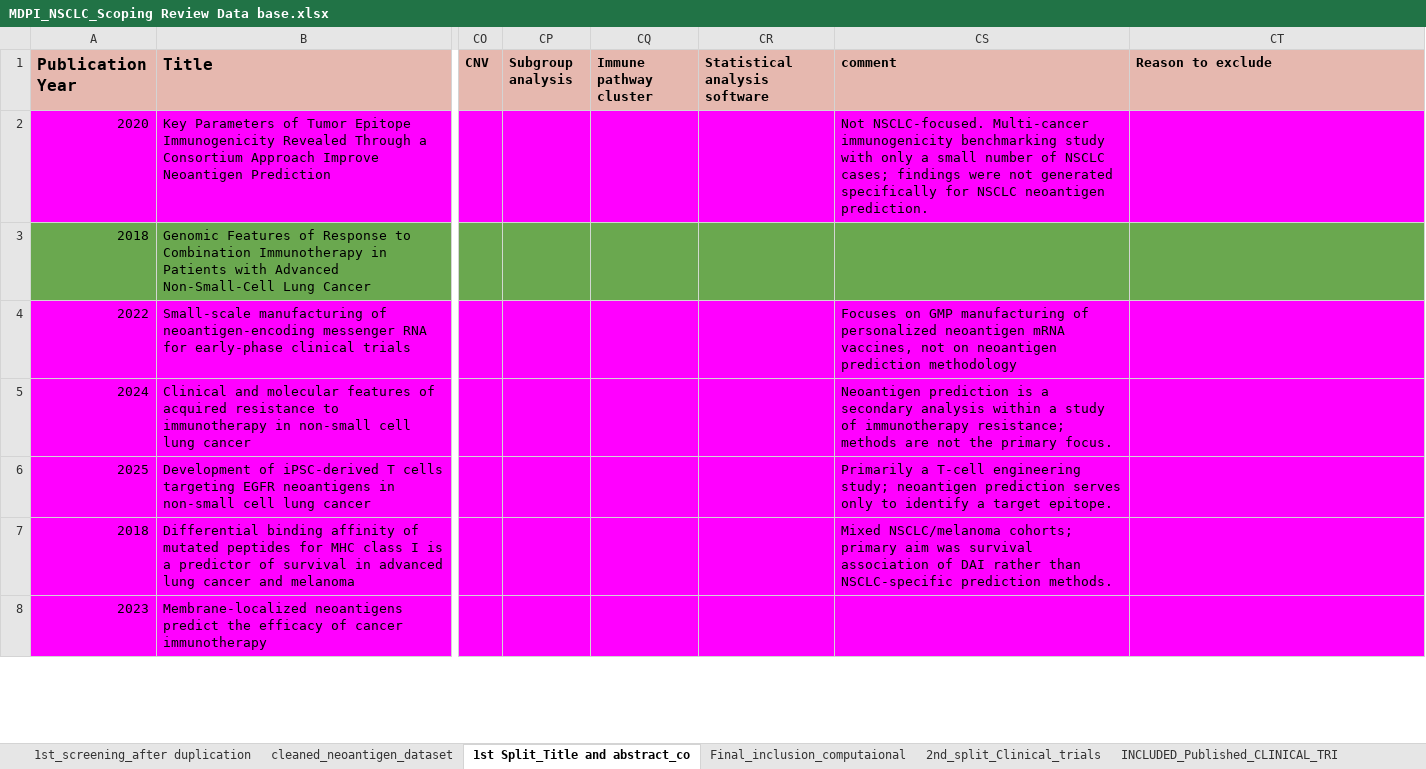
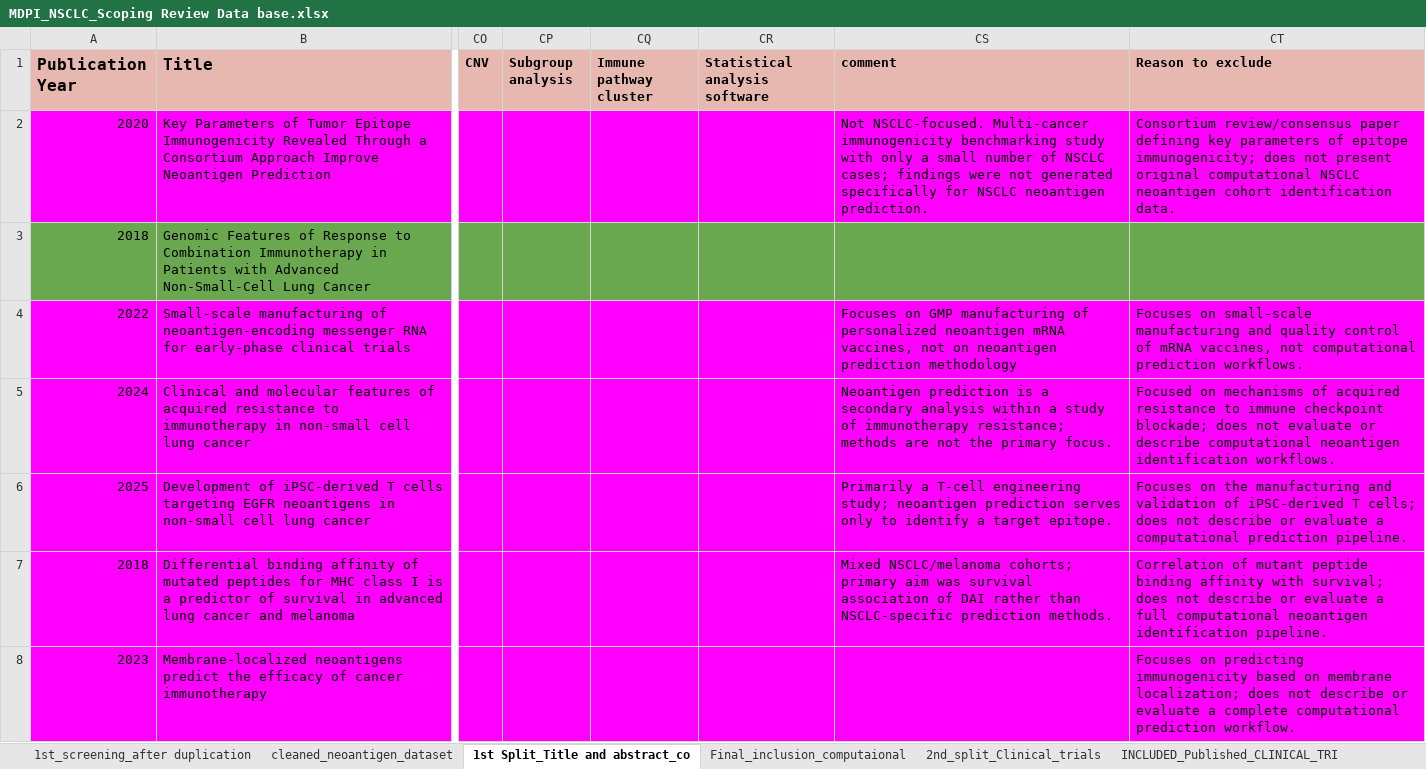
Before and after one commit to AkurutEva/Computational-Workflow-for-Neoantigen-Identification-in-Non-Small-Cell-Lung-Cancer-NSCLC-, an Excel workbook: Data_sets/MDPI_NSCLC_Scoping Review Data base.xlsx, sheet 1st Split_Title and abstract_co, drawn as a sheet; only a part is shown, gaps mark what is left out; values as stored, in another font and other column widths than the file's, no borders; the diff covers the shown part only; the diff names each change by its address in the sheet, - before the commit and + after, or states it on an @@ line.

Commit message:
supplementary Table2
Adding supplementary data table2

```diff
--- a/Data_sets/MDPI_NSCLC_Scoping Review Data base.xlsx (sheet 1st Split_Title and abstract_co)
+++ b/Data_sets/MDPI_NSCLC_Scoping Review Data base.xlsx (sheet 1st Split_Title and abstract_co)
-CT2 (Reason to exclude): (empty)
+CT2 (Reason to exclude): Consortium review/consensus paper defining key parameters of epitope immunogenicity; does not present original computational NSCLC neoantigen cohort identification data.
-CT4 (Reason to exclude): (empty)
+CT4 (Reason to exclude): Focuses on small-scale manufacturing and quality control of mRNA vaccines, not computational prediction workflows.
-CT5 (Reason to exclude): (empty)
+CT5 (Reason to exclude): Focused on mechanisms of acquired resistance to immune checkpoint blockade; does not evaluate or describe computational neoantigen identification workflows.
-CT6 (Reason to exclude): (empty)
+CT6 (Reason to exclude): Focuses on the manufacturing and validation of iPSC-derived T cells; does not describe or evaluate a computational prediction pipeline.
-CT7 (Reason to exclude): (empty)
+CT7 (Reason to exclude): Correlation of mutant peptide binding affinity with survival; does not describe or evaluate a full computational neoantigen identification pipeline.
-CT8 (Reason to exclude): (empty)
+CT8 (Reason to exclude): Focuses on predicting immunogenicity based on membrane localization; does not describe or evaluate a complete computational prediction workflow.
```
Also changed, not shown: 28 edited cells elsewhere in this sheet, sheet 2nd_split_Clinical_trials, sheet 1st_screening_after duplication, sheet Final_inclusion_computaional, 7 other files.
